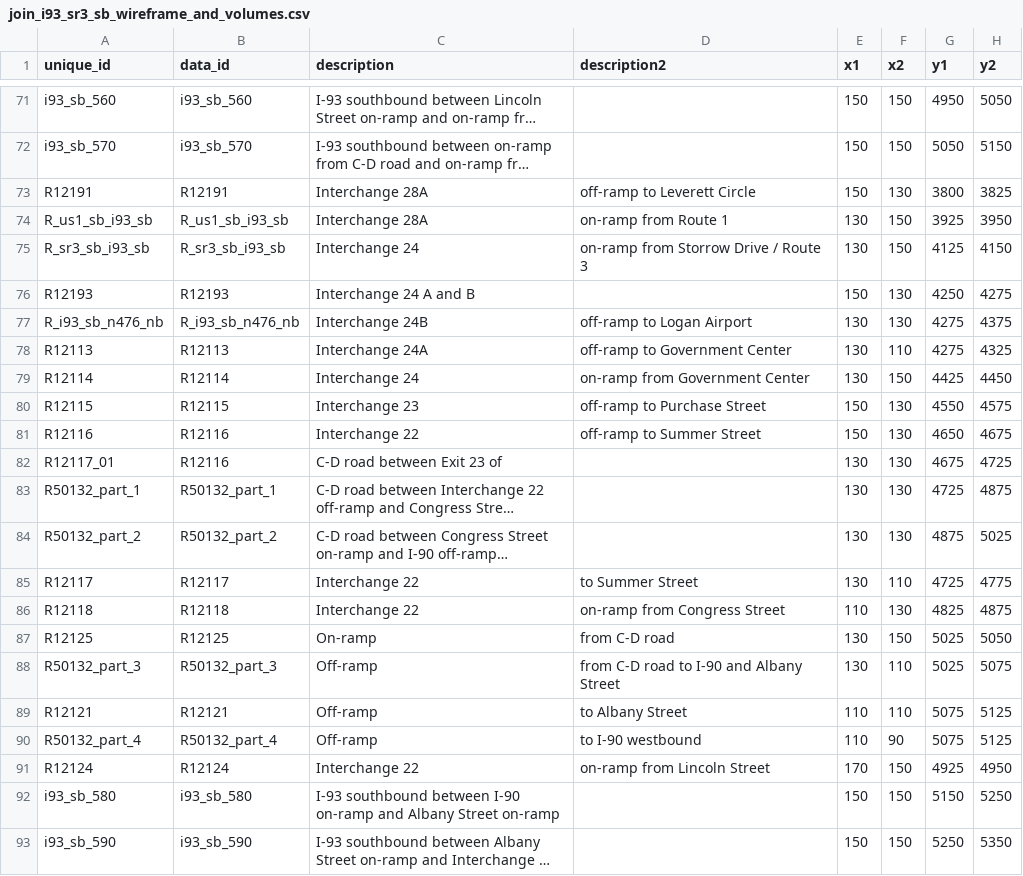
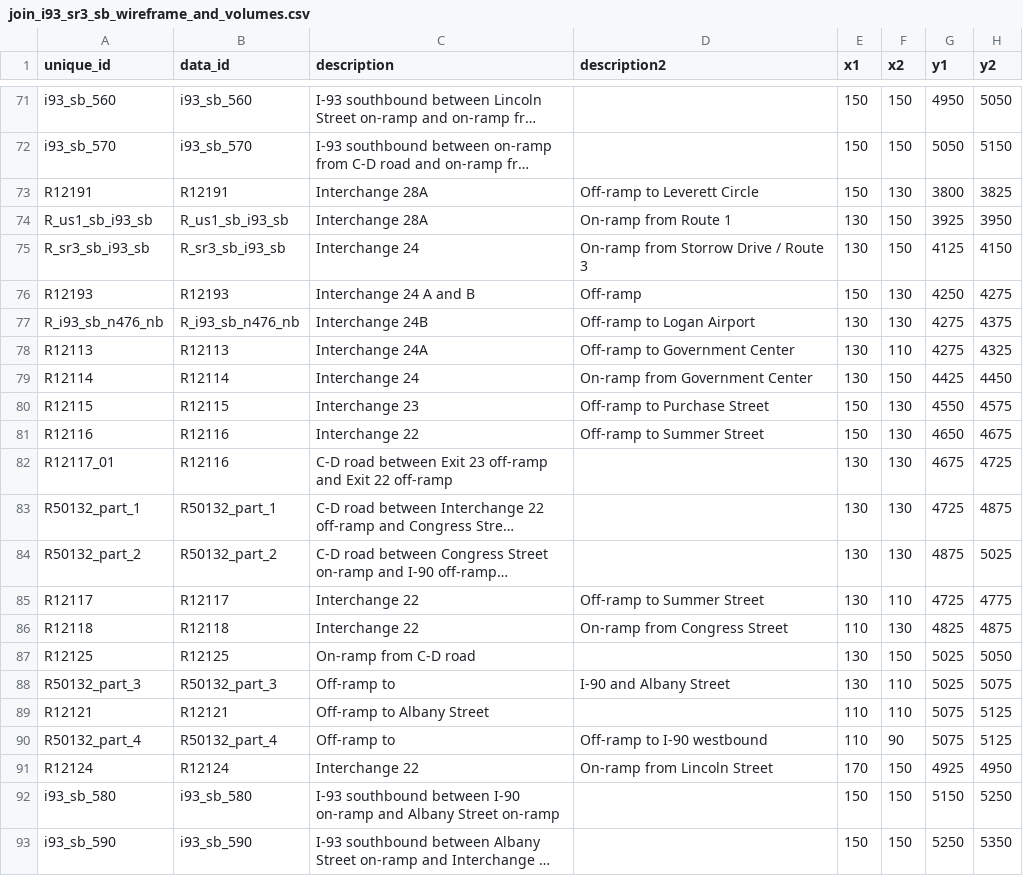
Before and after one commit to bkrepp-ctps/balancedVolumes, a CSV file: data/csv/join_i93_sr3_sb_wireframe_and_volumes.csv, drawn as a sheet; only a part is shown, gaps mark what is left out; long unchanged cells end in …; the diff covers the shown part only; the diff names each change by its address in the sheet, - before the commit and + after, or states it on an @@ line.

```diff
--- a/data/csv/join_i93_sr3_sb_wireframe_and_volumes.csv
+++ b/data/csv/join_i93_sr3_sb_wireframe_and_volumes.csv
-D73 (description2): off-ramp to Leverett Circle
+D73 (description2): Off-ramp to Leverett Circle
-D74 (description2): on-ramp from Route 1
+D74 (description2): On-ramp from Route 1
-D75 (description2): on-ramp from Storrow Drive / Route 3
+D75 (description2): On-ramp from Storrow Drive / Route 3
-D76 (description2): (empty)
+D76 (description2): Off-ramp
-D77 (description2): off-ramp to Logan Airport
+D77 (description2): Off-ramp to Logan Airport
-D78 (description2): off-ramp to Government Center
+D78 (description2): Off-ramp to Government Center
-D79 (description2): on-ramp from Government Center
+D79 (description2): On-ramp from Government Center
-D80 (description2): off-ramp to Purchase Street
+D80 (description2): Off-ramp to Purchase Street
-D81 (description2): off-ramp to Summer Street
+D81 (description2): Off-ramp to Summer Street
-C82 (description): C-D road between Exit 23 of
+C82 (description): C-D road between Exit 23 off-ramp and Exit 22 off-ramp
-D85 (description2): to Summer Street
+D85 (description2): Off-ramp to Summer Street
-D86 (description2): on-ramp from Congress Street
+D86 (description2): On-ramp from Congress Street
-C87 (description): On-ramp
+C87 (description): On-ramp from C-D road
-D87 (description2): from C-D road
+D87 (description2): (empty)
-C88 (description): Off-ramp
+C88 (description): Off-ramp to
-D88 (description2): from C-D road to I-90 and Albany Street
+D88 (description2): I-90 and Albany Street
-C89 (description): Off-ramp
+C89 (description): Off-ramp to Albany Street
-D89 (description2): to Albany Street
+D89 (description2): (empty)
-C90 (description): Off-ramp
+C90 (description): Off-ramp to
-D90 (description2): to I-90 westbound
+D90 (description2): Off-ramp to I-90 westbound
-D91 (description2): on-ramp from Lincoln Street
+D91 (description2): On-ramp from Lincoln Street
```
Also changed, not shown: 69 edited cells elsewhere in this file, data/csv/join_i93_sr3_nb_wireframe_and_volumes.csv, 2 other files.
